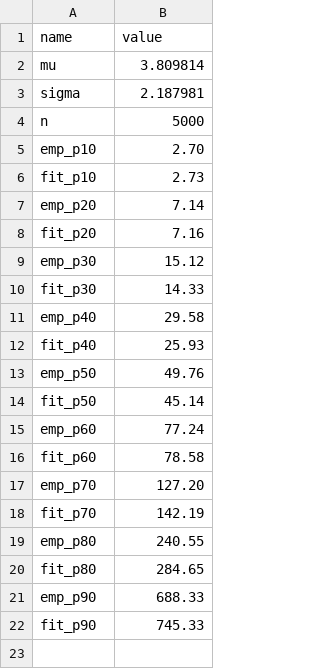
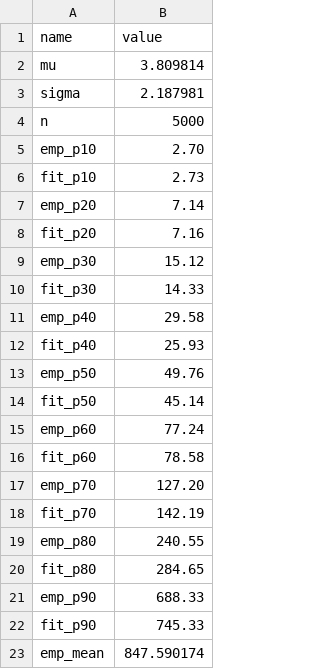
Before and after one commit to jessicafalcon/claimwatch, a CSV file: data/damir/claim_cost_fit.csv, drawn as a sheet; the diff names each change by its address in the sheet, - before the commit and + after, or states it on an @@ line.

```diff
--- a/data/damir/claim_cost_fit.csv
+++ b/data/damir/claim_cost_fit.csv
+row 23: emp_mean | 847.590174
```
Also changed, not shown: 17 other files.
